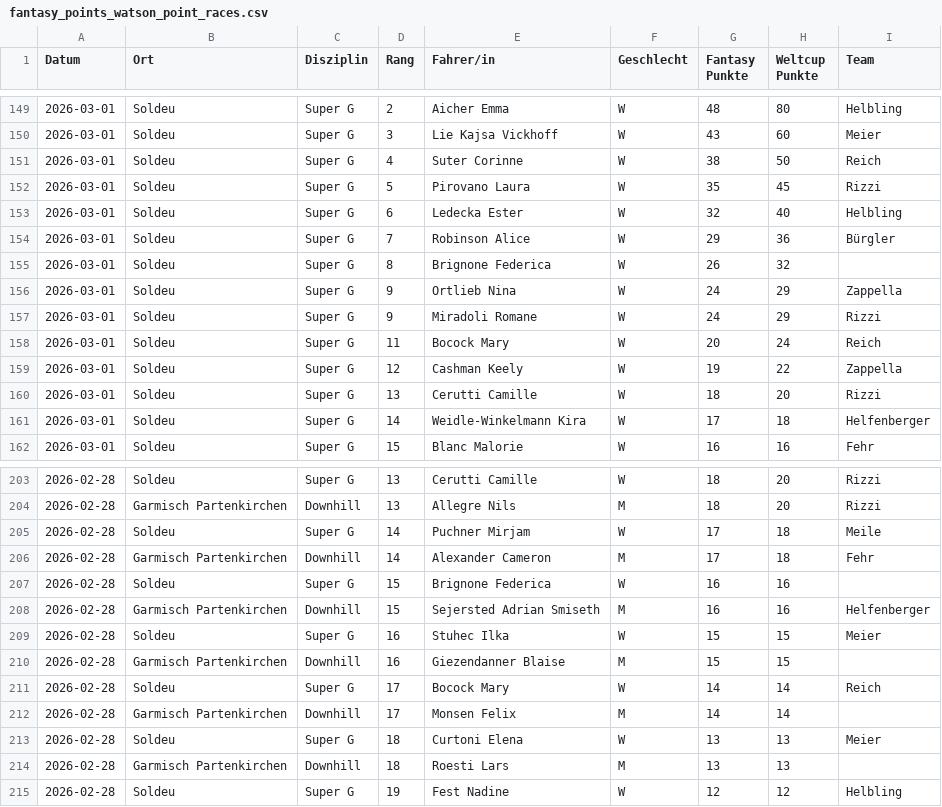
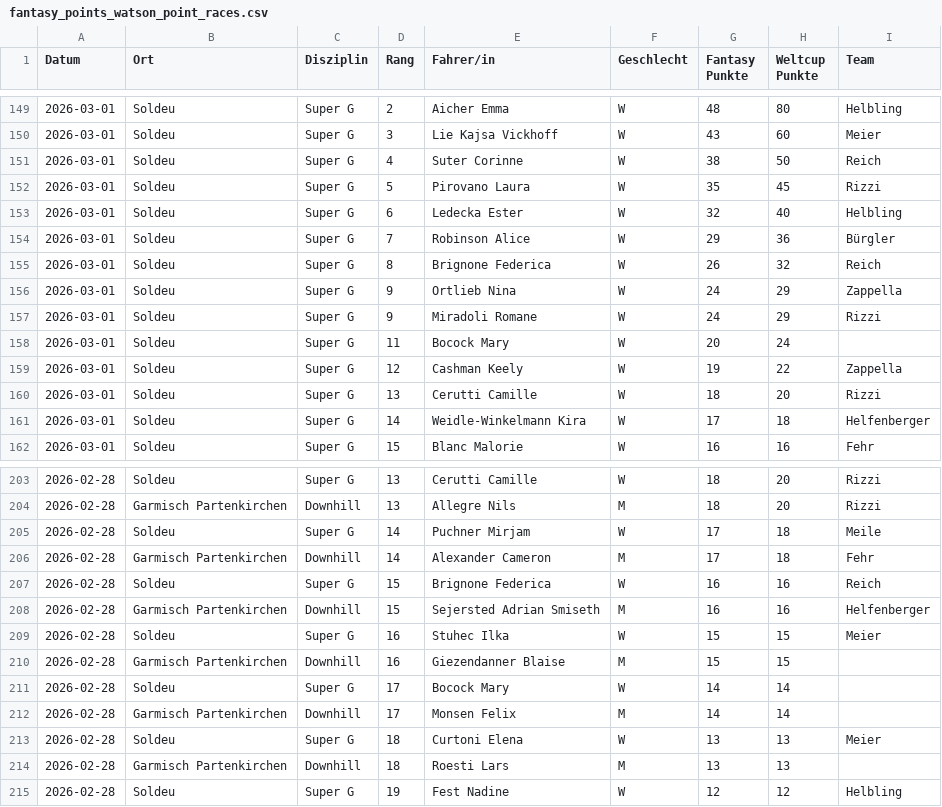
Before and after one commit to leasennch/skifantasy-results, a CSV file: watson/fantasy_points_watson_point_races.csv, drawn as a sheet; only a part is shown, gaps mark what is left out.

```diff
--- a/watson/fantasy_points_watson_point_races.csv
+++ b/watson/fantasy_points_watson_point_races.csv
@@ -154,6 +154,6 @@ Datum,Ort,Disziplin,Rang,Fahrer/in,Geschlecht,Fantasy Punkte,Weltcup Punkte,Team
 2026-03-01,Soldeu,Super G,7,Robinson Alice,W,29,36,Bürgler
-2026-03-01,Soldeu,Super G,8,Brignone Federica,W,26,32,
+2026-03-01,Soldeu,Super G,8,Brignone Federica,W,26,32,Reich
 2026-03-01,Soldeu,Super G,9,Ortlieb Nina,W,24,29,Zappella
 2026-03-01,Soldeu,Super G,9,Miradoli Romane,W,24,29,Rizzi
-2026-03-01,Soldeu,Super G,11,Bocock Mary,W,20,24,Reich
+2026-03-01,Soldeu,Super G,11,Bocock Mary,W,20,24,
 2026-03-01,Soldeu,Super G,12,Cashman Keely,W,19,22,Zappella
@@ -206,3 +206,3 @@ Datum,Ort,Disziplin,Rang,Fahrer/in,Geschlecht,Fantasy Punkte,Weltcup Punkte,Team
 2026-02-28,Garmisch Partenkirchen,Downhill,14,Alexander Cameron,M,17,18,Fehr
-2026-02-28,Soldeu,Super G,15,Brignone Federica,W,16,16,
+2026-02-28,Soldeu,Super G,15,Brignone Federica,W,16,16,Reich
 2026-02-28,Garmisch Partenkirchen,Downhill,15,Sejersted Adrian Smiseth,M,16,16,Helfenberger
@@ -210,3 +210,3 @@ Datum,Ort,Disziplin,Rang,Fahrer/in,Geschlecht,Fantasy Punkte,Weltcup Punkte,Team
 2026-02-28,Garmisch Partenkirchen,Downhill,16,Giezendanner Blaise,M,15,15,
-2026-02-28,Soldeu,Super G,17,Bocock Mary,W,14,14,Reich
+2026-02-28,Soldeu,Super G,17,Bocock Mary,W,14,14,
 2026-02-28,Garmisch Partenkirchen,Downhill,17,Monsen Felix,M,14,14,
```
Also changed, not shown: watson/fantasy_points_watson_current_standings.csv, 3 other files.
